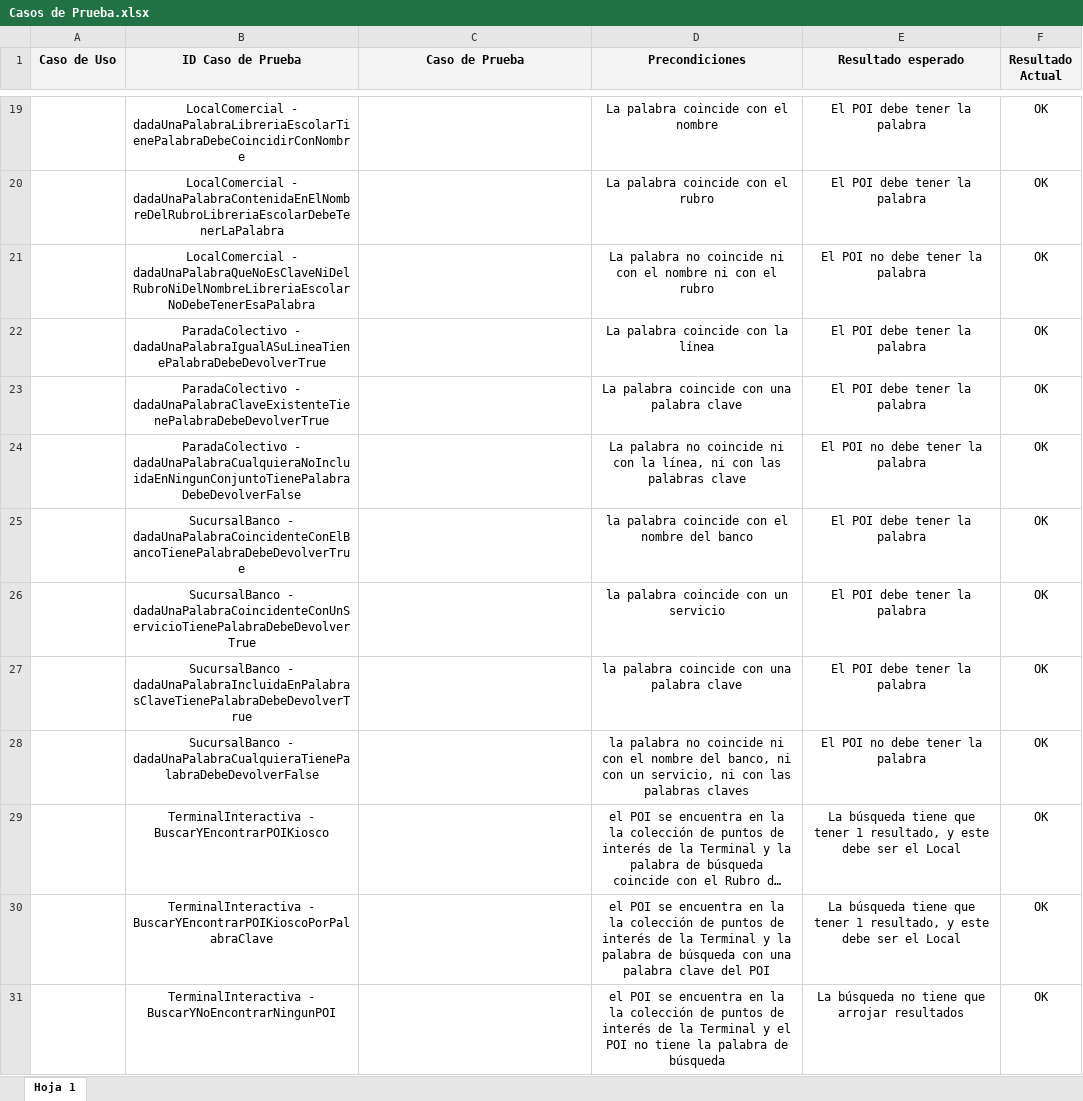
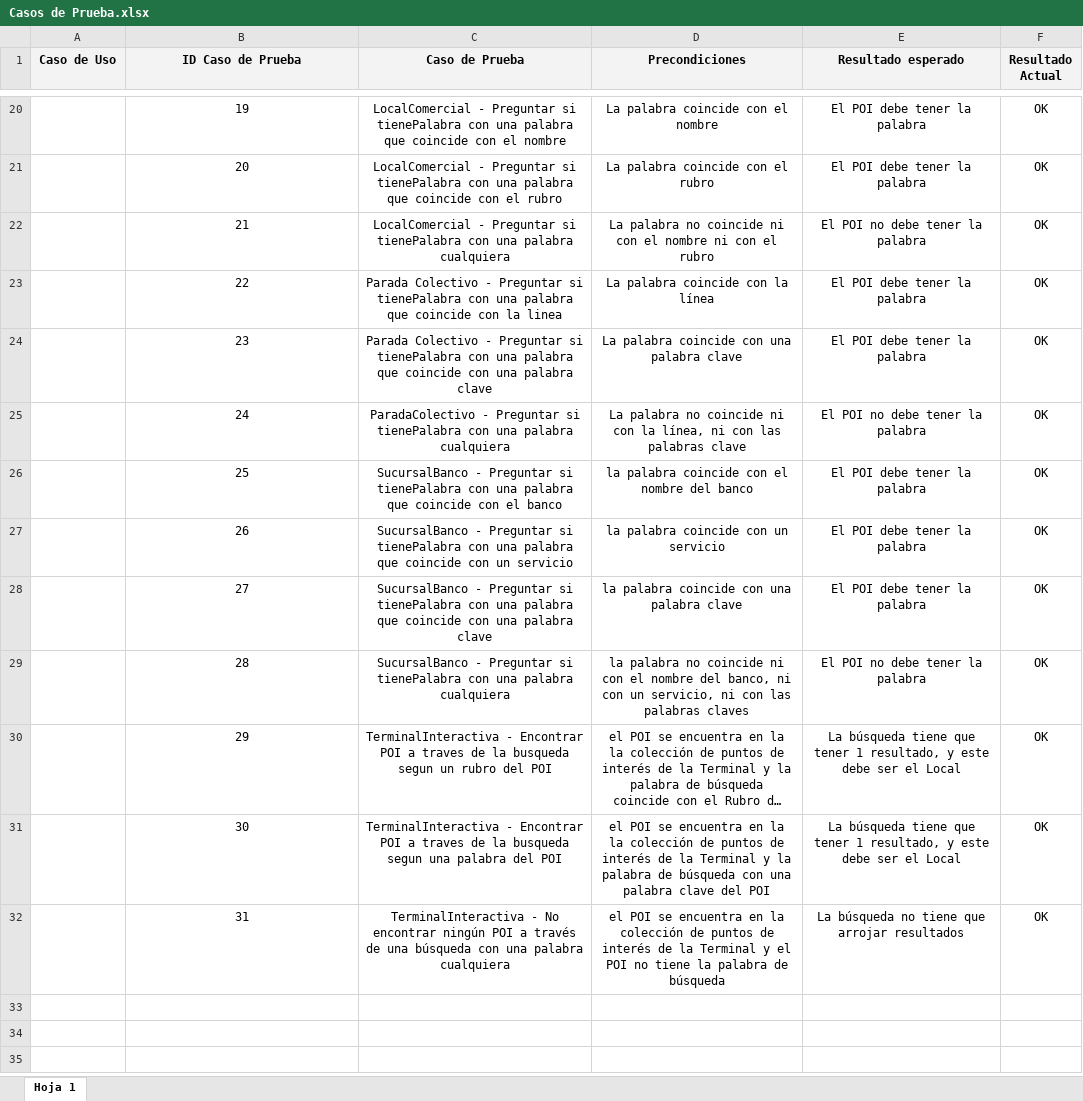
Before and after one commit to ArBeraha/utn-tp-dds, an Excel workbook: Documentación/Casos de Prueba.xlsx, sheet Hoja 1, drawn as a sheet; only a part is shown, gaps mark what is left out; long unchanged cells end in …; values as stored, in another font and other column widths than the file's, no borders; addresses are those after the commit; the diff covers the shown part only; the diff names each change by its address in the sheet, - before the commit and + after, or states it on an @@ line.

Commit message:
Agregados casos de prueba faltantes a planilla

```diff
--- a/Documentación/Casos de Prueba.xlsx (sheet Hoja 1)
+++ b/Documentación/Casos de Prueba.xlsx (sheet Hoja 1)
-B20 (ID Caso de Prueba): LocalComercial - dadaUnaPalabraLibreriaEscolarTienePalabraDebeCoincidirConNombre
+B20 (ID Caso de Prueba): 19
-C20 (Caso de Prueba): (empty)
+C20 (Caso de Prueba): LocalComercial - Preguntar si tienePalabra con una palabra que coincide con el nombre
-B21 (ID Caso de Prueba): LocalComercial - dadaUnaPalabraContenidaEnElNombreDelRubroLibreriaEscolarDebeTenerLaPalabra
+B21 (ID Caso de Prueba): 20
-C21 (Caso de Prueba): (empty)
+C21 (Caso de Prueba): LocalComercial - Preguntar si tienePalabra con una palabra que coincide con el rubro
-B22 (ID Caso de Prueba): LocalComercial - dadaUnaPalabraQueNoEsClaveNiDelRubroNiDelNombreLibreriaEscolarNoDebeTenerEsaPalabra
+B22 (ID Caso de Prueba): 21
-C22 (Caso de Prueba): (empty)
+C22 (Caso de Prueba): LocalComercial - Preguntar si tienePalabra con una palabra cualquiera
-B23 (ID Caso de Prueba): ParadaColectivo - dadaUnaPalabraIgualASuLineaTienePalabraDebeDevolverTrue
+B23 (ID Caso de Prueba): 22
-C23 (Caso de Prueba): (empty)
+C23 (Caso de Prueba): Parada Colectivo - Preguntar si tienePalabra con una palabra que coincide con la linea
-B24 (ID Caso de Prueba): ParadaColectivo - dadaUnaPalabraClaveExistenteTienePalabraDebeDevolverTrue
+B24 (ID Caso de Prueba): 23
-C24 (Caso de Prueba): (empty)
+C24 (Caso de Prueba): Parada Colectivo - Preguntar si tienePalabra con una palabra que coincide con una palabra clave
-B25 (ID Caso de Prueba): ParadaColectivo - dadaUnaPalabraCualquieraNoIncluidaEnNingunConjuntoTienePalabraDebeDevolverFalse
+B25 (ID Caso de Prueba): 24
-C25 (Caso de Prueba): (empty)
+C25 (Caso de Prueba): ParadaColectivo - Preguntar si tienePalabra con una palabra cualquiera
-B26 (ID Caso de Prueba): SucursalBanco - dadaUnaPalabraCoincidenteConElBancoTienePalabraDebeDevolverTrue
+B26 (ID Caso de Prueba): 25
-C26 (Caso de Prueba): (empty)
+C26 (Caso de Prueba): SucursalBanco - Preguntar si tienePalabra con una palabra que coincide con el banco
-B27 (ID Caso de Prueba): SucursalBanco - dadaUnaPalabraCoincidenteConUnServicioTienePalabraDebeDevolverTrue
+B27 (ID Caso de Prueba): 26
-C27 (Caso de Prueba): (empty)
+C27 (Caso de Prueba): SucursalBanco - Preguntar si tienePalabra con una palabra que coincide con un servicio
-B28 (ID Caso de Prueba): SucursalBanco - dadaUnaPalabraIncluidaEnPalabrasClaveTienePalabraDebeDevolverTrue
+B28 (ID Caso de Prueba): 27
-C28 (Caso de Prueba): (empty)
+C28 (Caso de Prueba): SucursalBanco - Preguntar si tienePalabra con una palabra que coincide con una palabra clave
-B29 (ID Caso de Prueba): SucursalBanco - dadaUnaPalabraCualquieraTienePalabraDebeDevolverFalse
+B29 (ID Caso de Prueba): 28
-C29 (Caso de Prueba): (empty)
+C29 (Caso de Prueba): SucursalBanco - Preguntar si tienePalabra con una palabra cualquiera
-B30 (ID Caso de Prueba): TerminalInteractiva - BuscarYEncontrarPOIKiosco
+B30 (ID Caso de Prueba): 29
-C30 (Caso de Prueba): (empty)
+C30 (Caso de Prueba): TerminalInteractiva - Encontrar POI a traves de la busqueda segun un rubro del POI
-B31 (ID Caso de Prueba): TerminalInteractiva - BuscarYEncontrarPOIKioscoPorPalabraClave
+B31 (ID Caso de Prueba): 30
-C31 (Caso de Prueba): (empty)
+C31 (Caso de Prueba): TerminalInteractiva - Encontrar POI a traves de la busqueda segun una palabra del POI
-B32 (ID Caso de Prueba): TerminalInteractiva - BuscarYNoEncontrarNingunPOI
+B32 (ID Caso de Prueba): 31
-C32 (Caso de Prueba): (empty)
+C32 (Caso de Prueba): TerminalInteractiva - No encontrar ningún POI a través de una búsqueda con una palabra cualquiera
-D32 (Precondiciones): …en la la colección de…
+D32 (Precondiciones): …en la colección de…
```
Also changed, not shown: 2 added rows, 1 removed row and 40 edited cells elsewhere in this sheet.
